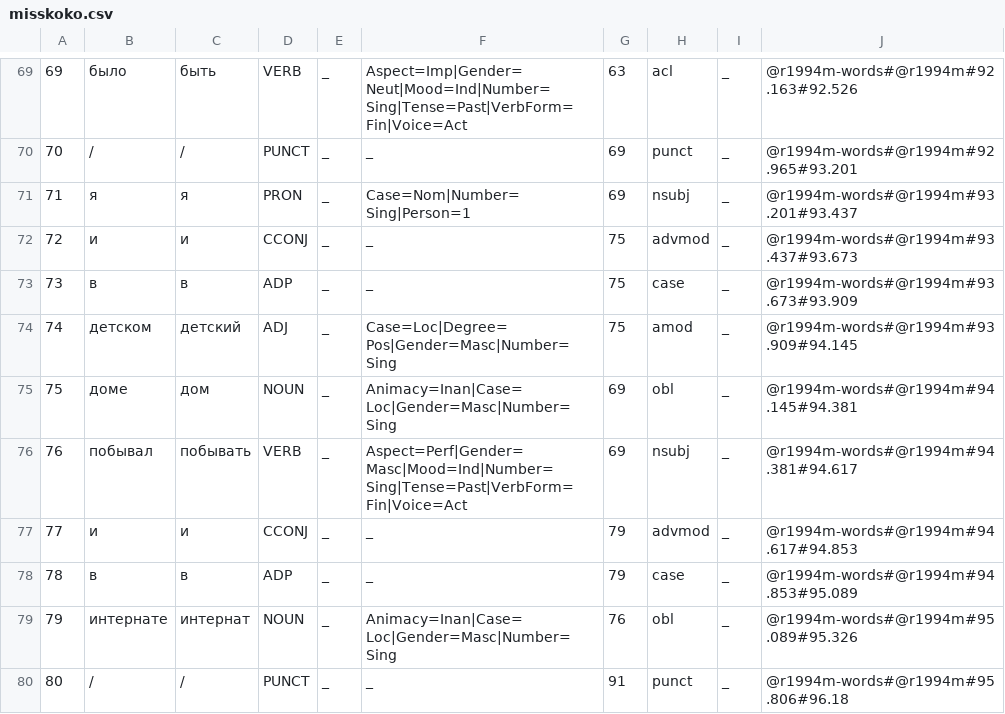
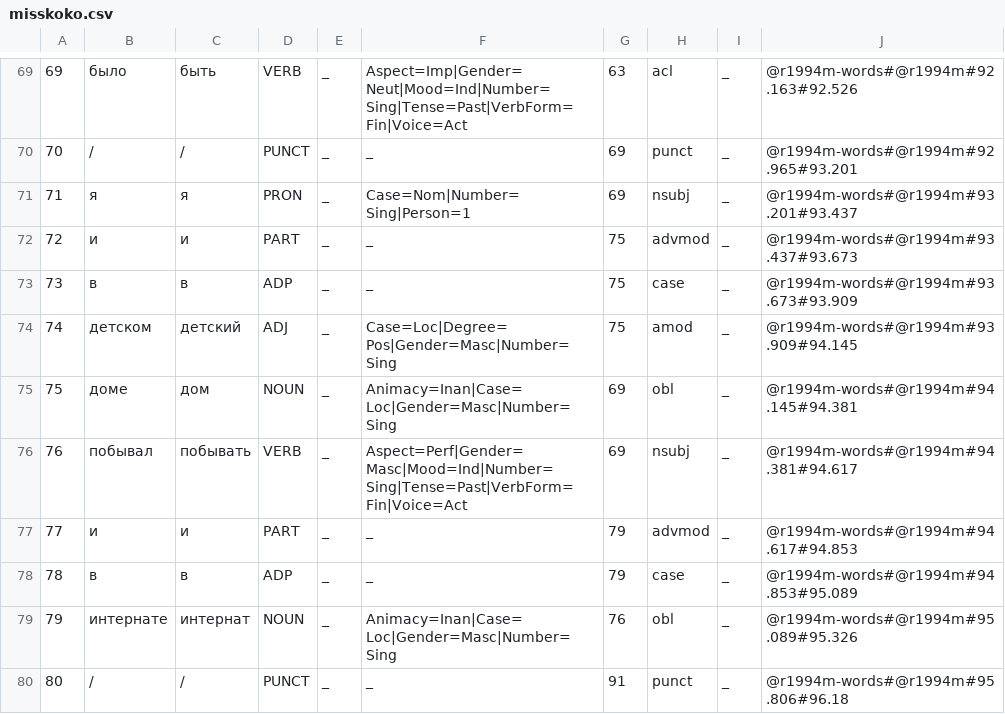
Before and after one commit to arzabolotskaya/LiveCorpus, a CSV file: misskoko.csv, drawn as a sheet; only a part is shown, gaps mark what is left out; the diff covers the shown part only.

```diff
--- a/misskoko.csv
+++ b/misskoko.csv
@@ -71,3 +71,3 @@
 71	я	я	PRON	_	Case=Nom|Number=Sing|Person=1	69	nsubj	_	@r1994m-words#@r1994m#93.201#93.437
-72	и	и	CCONJ	_	_	75	advmod	_	@r1994m-words#@r1994m#93.437#93.673
+72	и	и	PART	_	_	75	advmod	_	@r1994m-words#@r1994m#93.437#93.673
 73	в	в	ADP	_	_	75	case	_	@r1994m-words#@r1994m#93.673#93.909
@@ -76,3 +76,3 @@
 76	побывал	побывать	VERB	_	Aspect=Perf|Gender=Masc|Mood=Ind|Number=Sing|Tense=Past|VerbForm=Fin|Voice=Act	69	nsubj	_	@r1994m-words#@r1994m#94.381#94.617
-77	и	и	CCONJ	_	_	79	advmod	_	@r1994m-words#@r1994m#94.617#94.853
+77	и	и	PART	_	_	79	advmod	_	@r1994m-words#@r1994m#94.617#94.853
 78	в	в	ADP	_	_	79	case	_	@r1994m-words#@r1994m#94.853#95.089
```
Also changed, not shown: 29 edited cells elsewhere in this file.
